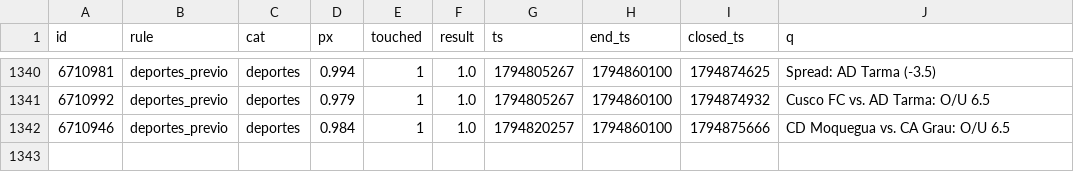
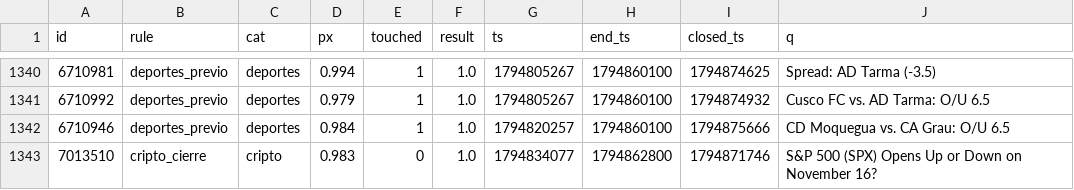
Before and after one commit to changelcerdajr-svg/changelpina, a CSV file: sweeper/data/paper/shadow_closed.csv, drawn as a sheet; only a part is shown, gaps mark what is left out.

```diff
--- a/sweeper/data/paper/shadow_closed.csv
+++ b/sweeper/data/paper/shadow_closed.csv
@@ -1342 +1342,2 @@ id,rule,cat,px,touched,result,ts,end_ts,closed_ts,q
 6710946,deportes_previo,deportes,0.984,1,1.0,1794820257,1794860100,1794875666,CD Moquegua vs. CA Grau: O/U 6.5
+7013510,cripto_cierre,cripto,0.983,0,1.0,1794834077,1794862800,1794871746,S&P 500 (SPX) Opens Up or Down on November 16?
```
Also changed, not shown: sweeper/data/paper_agresivo/shadow_closed.csv, 7 other files.
